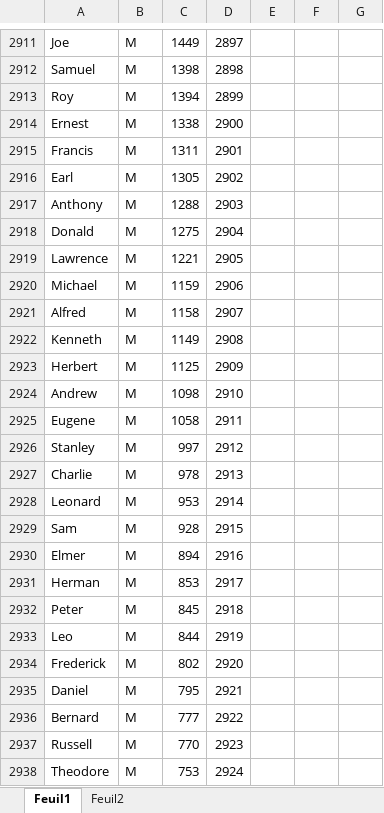
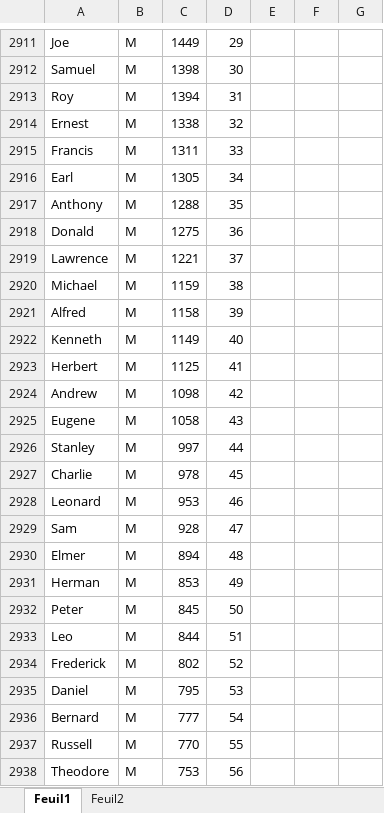
Before and after one commit to itiami/assignments, an Excel workbook: build/resources/main/Excel/BabyBirth.xlsm, sheet Feuil1, drawn as a sheet; only a part is shown, gaps mark what is left out; values as stored, in another font and other column widths than the file's, no borders; charts and pictures not drawn; the diff covers the shown part only; the diff names each change by its address in the sheet, - before the commit and + after, or states it on an @@ line.

```diff
--- a/build/resources/main/Excel/BabyBirth.xlsm (sheet Feuil1)
+++ b/build/resources/main/Excel/BabyBirth.xlsm (sheet Feuil1)
-D2911: 2897
+D2911: 29
-D2912: 2898
+D2912: 30
-D2913: 2899
+D2913: 31
-D2914: 2900
+D2914: 32
-D2915: 2901
+D2915: 33
-D2916: 2902
+D2916: 34
-D2917: 2903
+D2917: 35
-D2918: 2904
+D2918: 36
-D2919: 2905
+D2919: 37
-D2920: 2906
+D2920: 38
-D2921: 2907
+D2921: 39
-D2922: 2908
+D2922: 40
-D2923: 2909
+D2923: 41
-D2924: 2910
+D2924: 42
-D2925: 2911
+D2925: 43
-D2926: 2912
+D2926: 44
-D2927: 2913
+D2927: 45
-D2928: 2914
+D2928: 46
-D2929: 2915
+D2929: 47
-D2930: 2916
+D2930: 48
-D2931: 2917
+D2931: 49
-D2932: 2918
+D2932: 50
-D2933: 2919
+D2933: 51
-D2934: 2920
+D2934: 52
-D2935: 2921
+D2935: 53
-D2936: 2922
+D2936: 54
-D2937: 2923
+D2937: 55
-D2938: 2924
+D2938: 56
```
Also changed, not shown: 1 added row, 1 removed row and 1122 edited cells elsewhere in this sheet, charts or pictures, src/main/resources/Excel/BabyBirth.xlsm, 4 other files.
